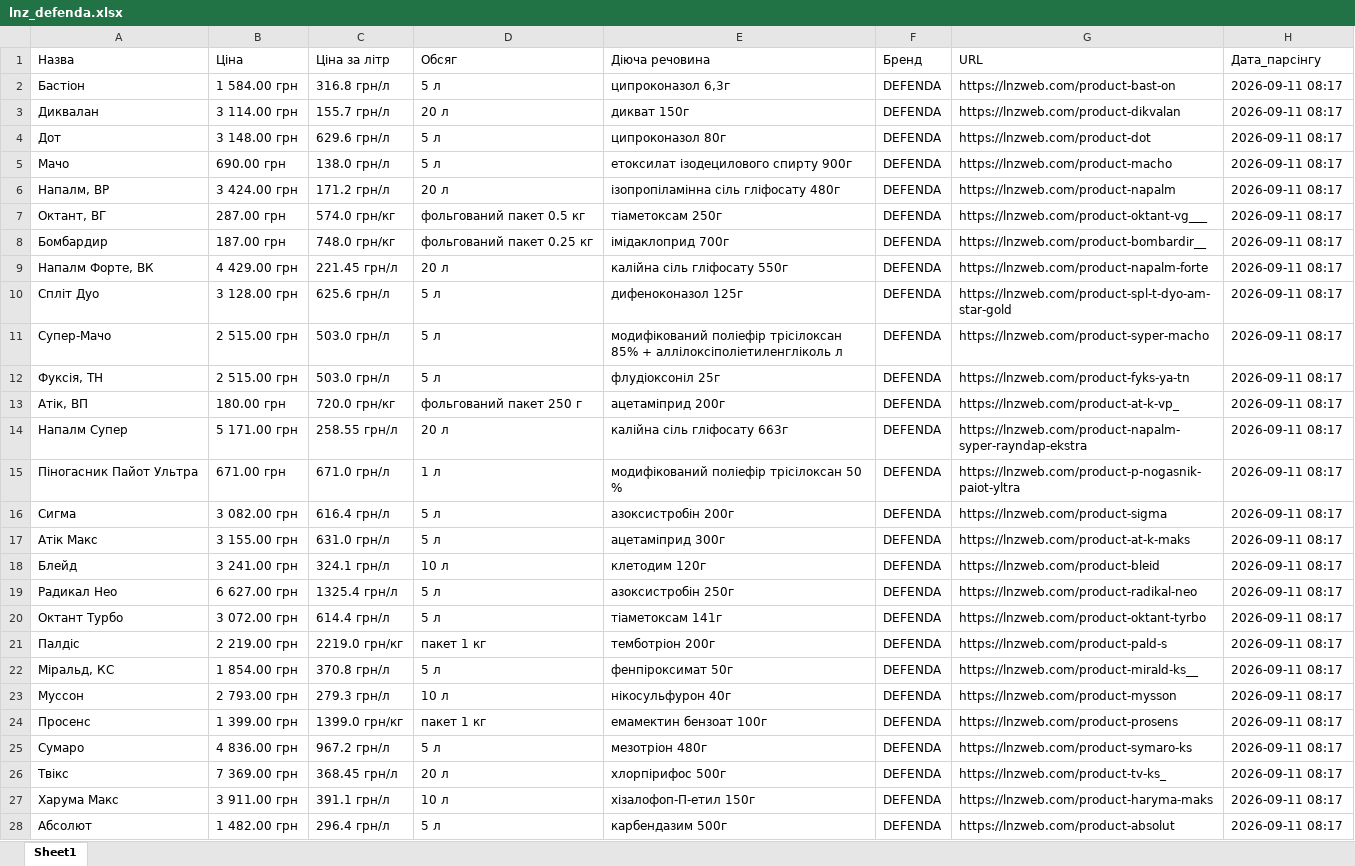
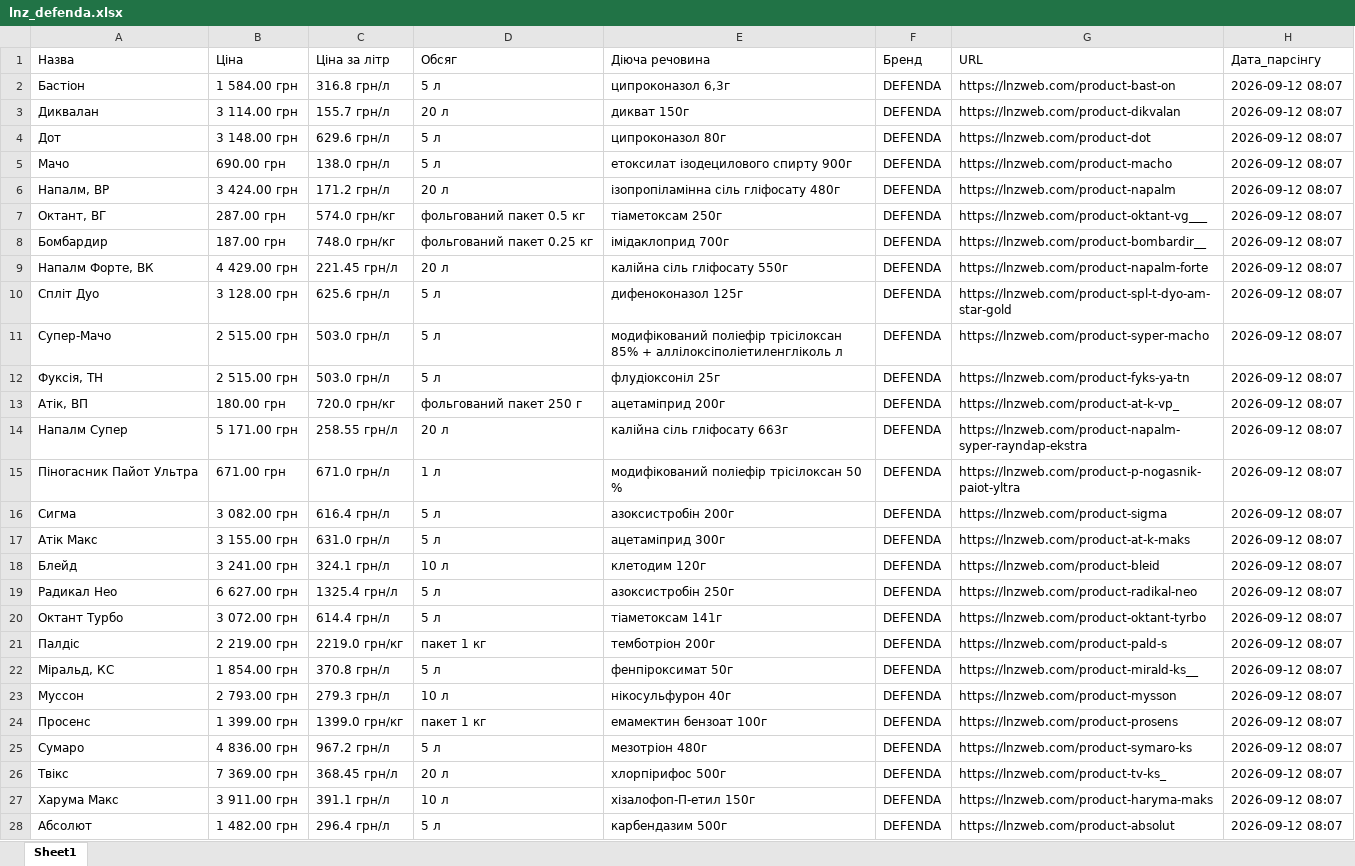
Before and after one commit to gro0ttrickster-cmyk/site-parser, an Excel workbook: lnz_defenda.xlsx, sheet Sheet1, drawn as a sheet; only a part is shown; values as stored, in another font and other column widths than the file's, no borders; the diff covers the shown part only; the diff names each change by its address in the sheet, - before the commit and + after, or states it on an @@ line.

```diff
--- a/lnz_defenda.xlsx (sheet Sheet1)
+++ b/lnz_defenda.xlsx (sheet Sheet1)
-H2:H28 (Дата_парсінгу): 2026-09-11 08:17
+H2:H28 (Дата_парсінгу): 2026-09-12 08:07
```
Also changed, not shown: 94 edited cells elsewhere in this sheet.
